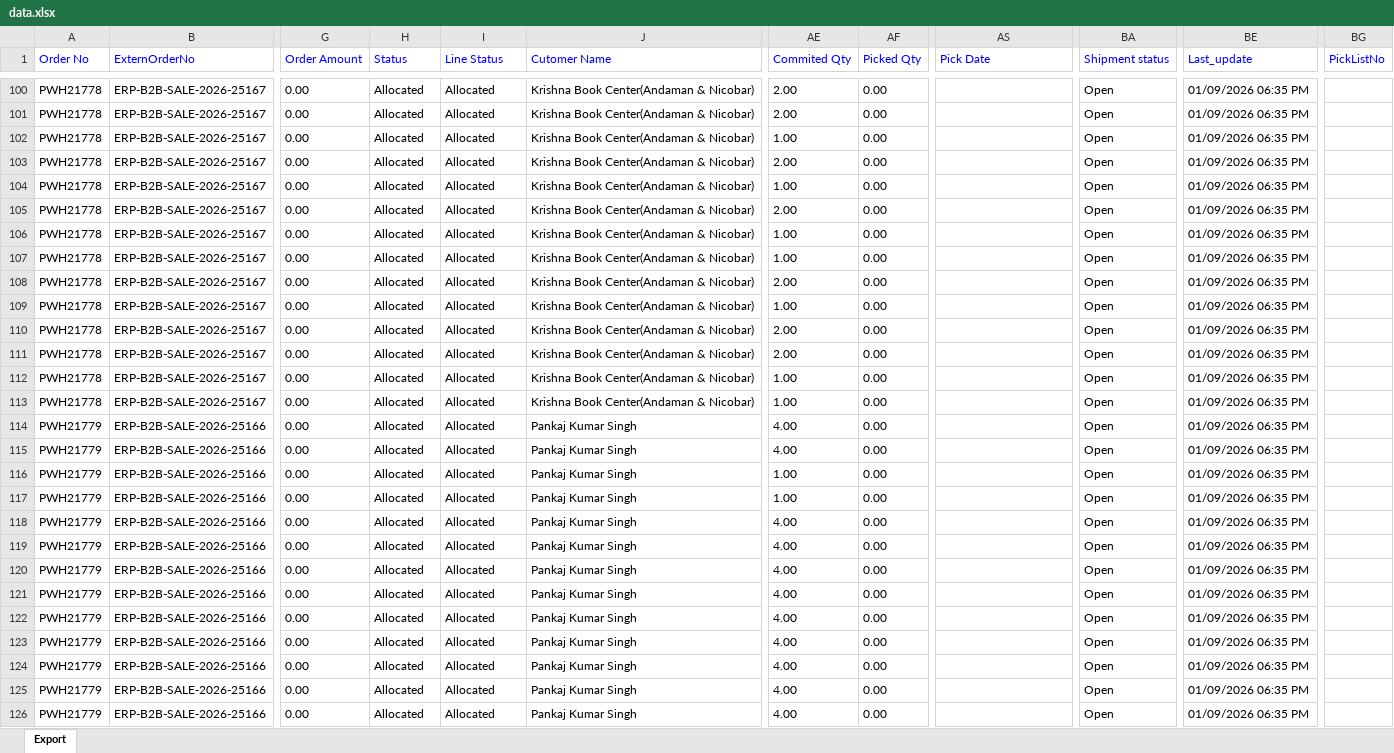
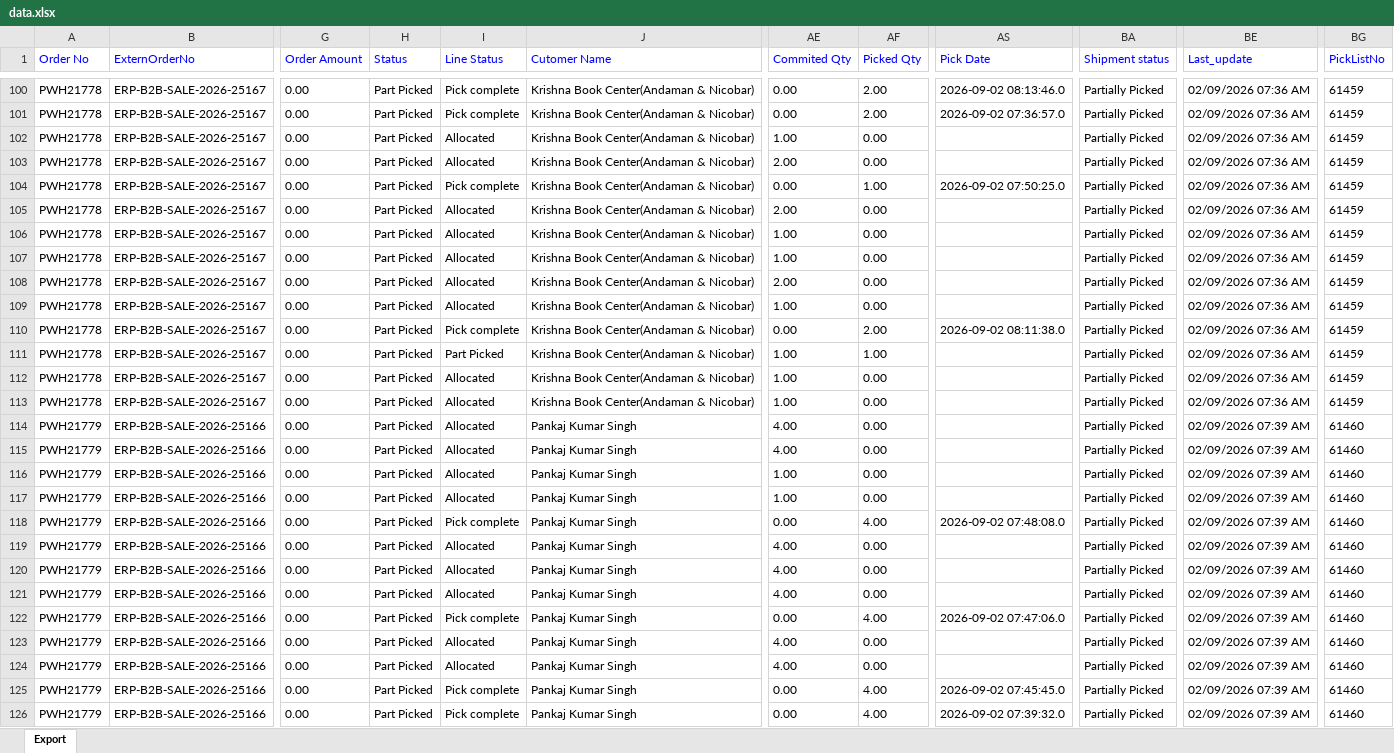
Before and after one commit to Kamal2-Pal/PW-Master-Dashboard-V2, an Excel workbook: data.xlsx, sheet Export, drawn as a sheet; only a part is shown, gaps mark what is left out; values as stored, in another font and other column widths than the file's, no borders; the diff covers the shown part only; the diff names each change by its address in the sheet, - before the commit and + after, or states it on an @@ line.

```diff
--- a/data.xlsx (sheet Export)
+++ b/data.xlsx (sheet Export)
-H100:H126 (Status): Allocated
+H100:H126 (Status): Part Picked
-I100:I101 (Line Status): Allocated
+I100:I101 (Line Status): Pick complete
-AE100:AE101 (Commited Qty): 2.00
+AE100:AE101 (Commited Qty): 0.00
-AF100:AF101 (Picked Qty): 0.00
+AF100:AF101 (Picked Qty): 2.00
-AS100 (Pick Date): (empty)
+AS100 (Pick Date): 2026-09-02 08:13:46.0
-BA100:BA126 (Shipment status): Open
+BA100:BA126 (Shipment status): Partially Picked
-BE100:BE113 (Last_update): 01/09/2026 06:35 PM
+BE100:BE113 (Last_update): 02/09/2026 07:36 AM
-BG100:BG113 (PickListNo): (empty)
+BG100:BG113 (PickListNo): 61459
-AS101 (Pick Date): (empty)
+AS101 (Pick Date): 2026-09-02 07:36:57.0
-I104 (Line Status): Allocated
+I104 (Line Status): Pick complete
-AE104 (Commited Qty): 1.00
+AE104 (Commited Qty): 0.00
-AF104 (Picked Qty): 0.00
+AF104 (Picked Qty): 1.00
-AS104 (Pick Date): (empty)
+AS104 (Pick Date): 2026-09-02 07:50:25.0
-I110 (Line Status): Allocated
+I110 (Line Status): Pick complete
-AE110 (Commited Qty): 2.00
+AE110 (Commited Qty): 0.00
-AF110 (Picked Qty): 0.00
+AF110 (Picked Qty): 2.00
-AS110 (Pick Date): (empty)
+AS110 (Pick Date): 2026-09-02 08:11:38.0
-I111 (Line Status): Allocated
+I111 (Line Status): Part Picked
-AE111 (Commited Qty): 2.00
+AE111 (Commited Qty): 1.00
-AF111 (Picked Qty): 0.00
+AF111 (Picked Qty): 1.00
-BE114:BE126 (Last_update): 01/09/2026 06:35 PM
+BE114:BE126 (Last_update): 02/09/2026 07:39 AM
-BG114:BG126 (PickListNo): (empty)
+BG114:BG126 (PickListNo): 61460
-I118 (Line Status): Allocated
+I118 (Line Status): Pick complete
-AE118 (Commited Qty): 4.00
+AE118 (Commited Qty): 0.00
-AF118 (Picked Qty): 0.00
+AF118 (Picked Qty): 4.00
-AS118 (Pick Date): (empty)
+AS118 (Pick Date): 2026-09-02 07:48:08.0
-I122 (Line Status): Allocated
+I122 (Line Status): Pick complete
-AE122 (Commited Qty): 4.00
+AE122 (Commited Qty): 0.00
-AF122 (Picked Qty): 0.00
+AF122 (Picked Qty): 4.00
-AS122 (Pick Date): (empty)
+AS122 (Pick Date): 2026-09-02 07:47:06.0
-I125:I126 (Line Status): Allocated
+I125:I126 (Line Status): Pick complete
-AE125:AE126 (Commited Qty): 4.00
+AE125:AE126 (Commited Qty): 0.00
-AF125:AF126 (Picked Qty): 0.00
+AF125:AF126 (Picked Qty): 4.00
-AS125 (Pick Date): (empty)
+AS125 (Pick Date): 2026-09-02 07:45:45.0
-AS126 (Pick Date): (empty)
+AS126 (Pick Date): 2026-09-02 07:39:32.0
```
Also changed, not shown: 1529 edited cells elsewhere in this sheet, 1 other file.
